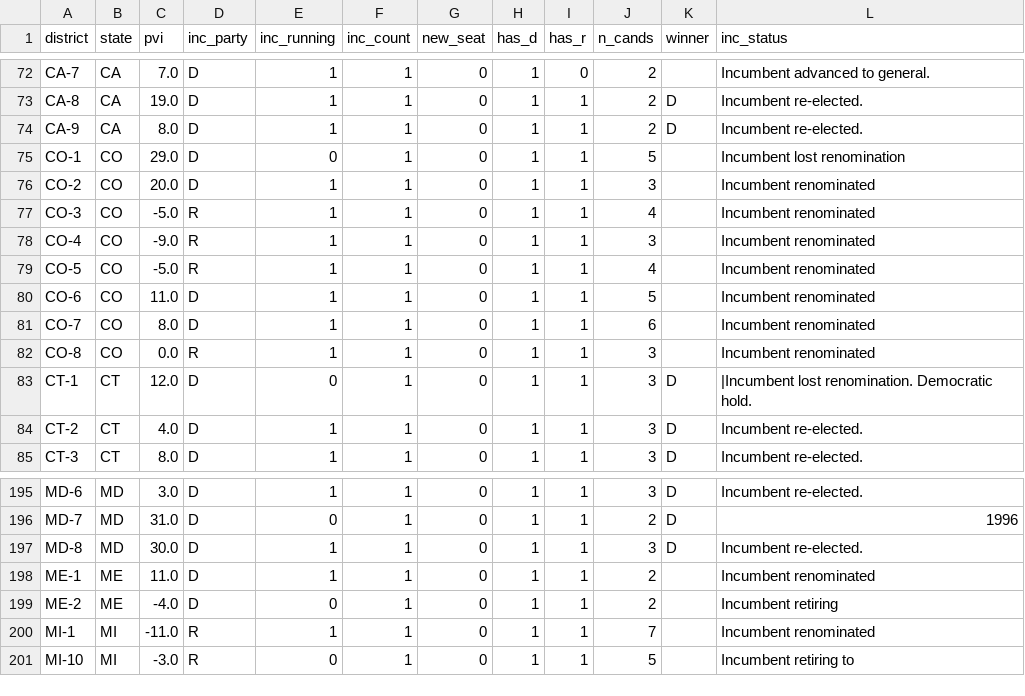
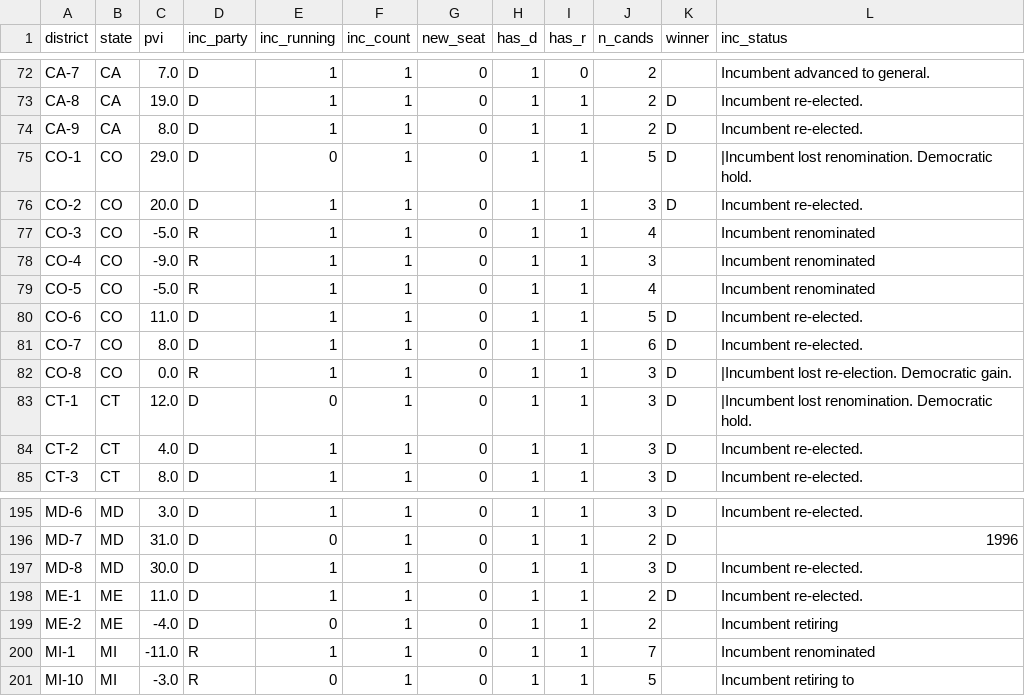
Before and after one commit to elmandalorian-thx/Midterms2026ML, a CSV file: data/raw/districts_2026.csv, drawn as a sheet; only a part is shown, gaps mark what is left out.

```diff
--- a/data/raw/districts_2026.csv
+++ b/data/raw/districts_2026.csv
@@ -74,4 +74,4 @@ CA-8,CA,19.0,D,1,1,0,1,1,2,D,Incumbent re-elected.
 CA-9,CA,8.0,D,1,1,0,1,1,2,D,Incumbent re-elected.
-CO-1,CO,29.0,D,0,1,0,1,1,5,,Incumbent lost renomination
-CO-2,CO,20.0,D,1,1,0,1,1,3,,Incumbent renominated
+CO-1,CO,29.0,D,0,1,0,1,1,5,D,|Incumbent lost renomination. Democratic hold.
+CO-2,CO,20.0,D,1,1,0,1,1,3,D,Incumbent re-elected.
 CO-3,CO,-5.0,R,1,1,0,1,1,4,,Incumbent renominated
@@ -79,5 +79,5 @@ CO-4,CO,-9.0,R,1,1,0,1,1,3,,Incumbent renominated
 CO-5,CO,-5.0,R,1,1,0,1,1,4,,Incumbent renominated
-CO-6,CO,11.0,D,1,1,0,1,1,5,,Incumbent renominated
-CO-7,CO,8.0,D,1,1,0,1,1,6,,Incumbent renominated
-CO-8,CO,0.0,R,1,1,0,1,1,3,,Incumbent renominated
+CO-6,CO,11.0,D,1,1,0,1,1,5,D,Incumbent re-elected.
+CO-7,CO,8.0,D,1,1,0,1,1,6,D,Incumbent re-elected.
+CO-8,CO,0.0,R,1,1,0,1,1,3,D,|Incumbent lost re-election. Democratic gain.
 CT-1,CT,12.0,D,0,1,0,1,1,3,D,|Incumbent lost renomination. Democratic hold.
@@ -197,3 +197,3 @@ MD-7,MD,31.0,D,0,1,0,1,1,2,D,1996
 MD-8,MD,30.0,D,1,1,0,1,1,3,D,Incumbent re-elected.
-ME-1,ME,11.0,D,1,1,0,1,1,2,,Incumbent renominated
+ME-1,ME,11.0,D,1,1,0,1,1,2,D,Incumbent re-elected.
 ME-2,ME,-4.0,D,0,1,0,1,1,2,,Incumbent retiring
```
Also changed, not shown: 1 other file.
